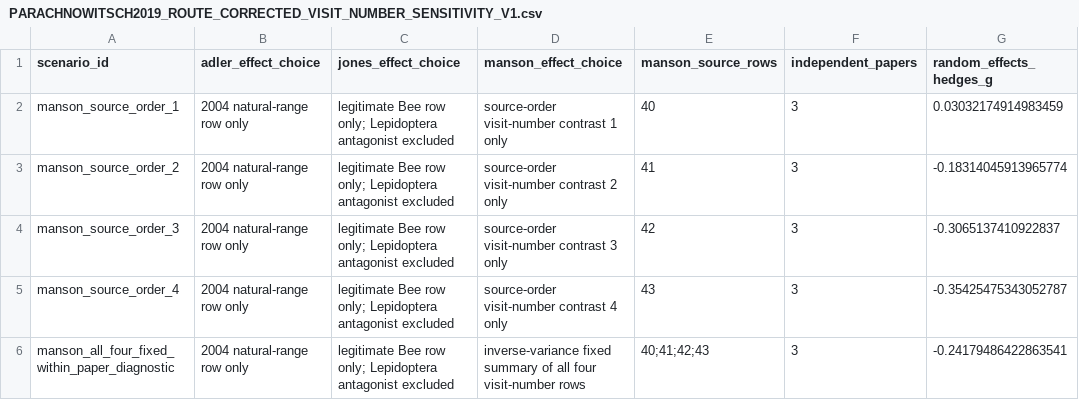
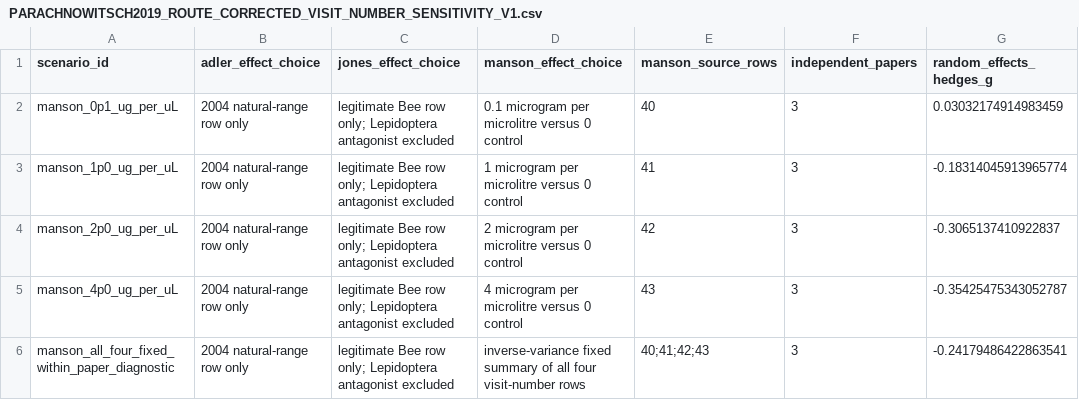
Before and after one commit to zuizui0223/bita, a CSV file: empirical/constituent_path_meta/PARACHNOWITSCH2019_ROUTE_CORRECTED_VISIT_NUMBER_SENSITIVITY_V1.csv, drawn as a sheet; only a part is shown; the diff names each change by its address in the sheet, - before the commit and + after, or states it on an @@ line.

Commit message:
Replace Manson source-order labels with verified doses

```diff
--- a/empirical/constituent_path_meta/PARACHNOWITSCH2019_ROUTE_CORRECTED_VISIT_NUMBER_SENSITIVITY_V1.csv
+++ b/empirical/constituent_path_meta/PARACHNOWITSCH2019_ROUTE_CORRECTED_VISIT_NUMBER_SENSITIVITY_V1.csv
-A2 (scenario_id): manson_source_order_1
+A2 (scenario_id): manson_0p1_ug_per_uL
-D2 (manson_effect_choice): source-order visit-number contrast 1 only
+D2 (manson_effect_choice): 0.1 microgram per microlitre versus 0 control
-A3 (scenario_id): manson_source_order_2
+A3 (scenario_id): manson_1p0_ug_per_uL
-D3 (manson_effect_choice): source-order visit-number contrast 2 only
+D3 (manson_effect_choice): 1 microgram per microlitre versus 0 control
-A4 (scenario_id): manson_source_order_3
+A4 (scenario_id): manson_2p0_ug_per_uL
-D4 (manson_effect_choice): source-order visit-number contrast 3 only
+D4 (manson_effect_choice): 2 microgram per microlitre versus 0 control
-A5 (scenario_id): manson_source_order_4
+A5 (scenario_id): manson_4p0_ug_per_uL
-D5 (manson_effect_choice): source-order visit-number contrast 4 only
+D5 (manson_effect_choice): 4 microgram per microlitre versus 0 control
```
